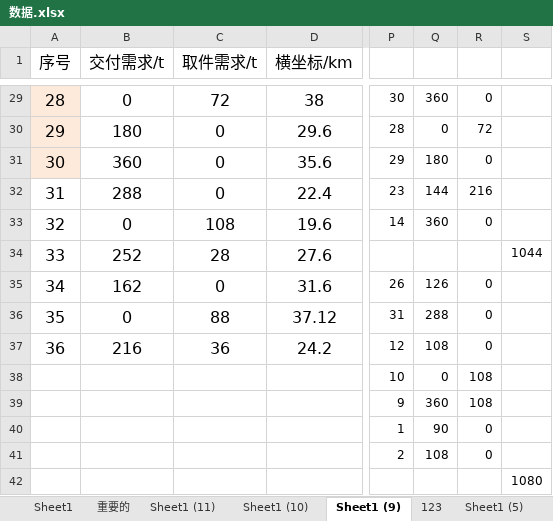
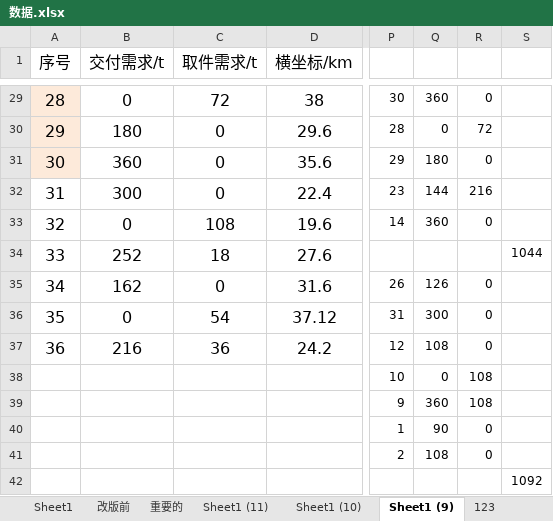
Before and after one commit to dynamicjssj/MDVRPTW, an Excel workbook: 数据.xlsx, sheet Sheet1 (9), drawn as a sheet; only a part is shown, gaps mark what is left out; values as stored, in another font and other column widths than the file's, no borders; the diff covers the shown part only; the diff names each change by its address in the sheet, - before the commit and + after, or states it on an @@ line.

```diff
--- a/数据.xlsx (sheet Sheet1 (9))
+++ b/数据.xlsx (sheet Sheet1 (9))
+sheet tab: 改版前
-B32 (交付需求/t): 288
+B32 (交付需求/t): 300
-C34 (取件需求/t): 28
+C34 (取件需求/t): 18
-C36 (取件需求/t): 88
+C36 (取件需求/t): 54
-Q36: 288
+Q36: 300
-S42: 1080
+S42: 1092
```
Also changed, not shown: 24 edited cells elsewhere in this sheet, sheet Sheet1, sheet 重要的, 时变路网.xlsx, 11 other files.
